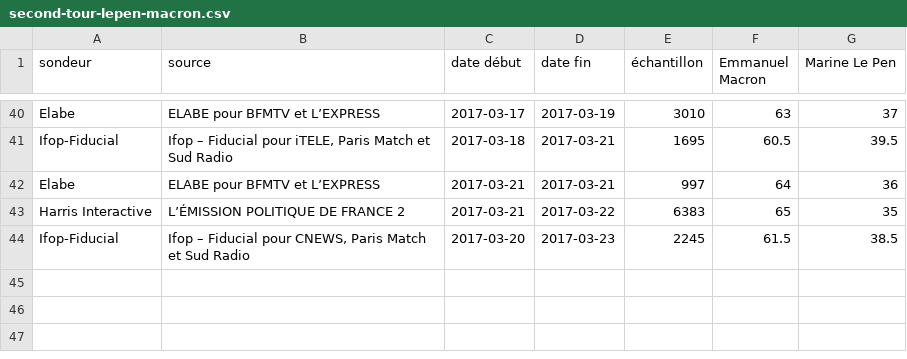
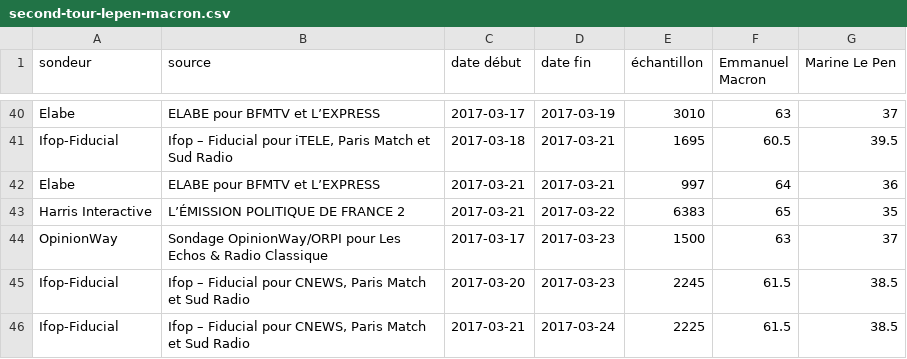
Before and after one commit to depuis1958/sondages, a CSV file: presidentielle/2017/second-tour-lepen-macron.csv, drawn as a sheet; only a part is shown, gaps mark what is left out; the diff names each change by its address in the sheet, - before the commit and + after, or states it on an @@ line.

Commit message:
add new second rounds

```diff
--- a/presidentielle/2017/second-tour-lepen-macron.csv
+++ b/presidentielle/2017/second-tour-lepen-macron.csv
+row 44: OpinionWay | Sondage OpinionWay/ORPI pour Les Echos & Radio Classique | 2017-03-17 | 2017-03-23 | 1500 | 63 | 37
+row 46: Ifop-Fiducial | Ifop – Fiducial pour CNEWS, Paris Match et Sud Radio | 2017-03-21 | 2017-03-24 | 2225 | 61.5 | 38.5
```
Also changed, not shown: presidentielle/2017/second-tour-fillon-lepen.csv.
